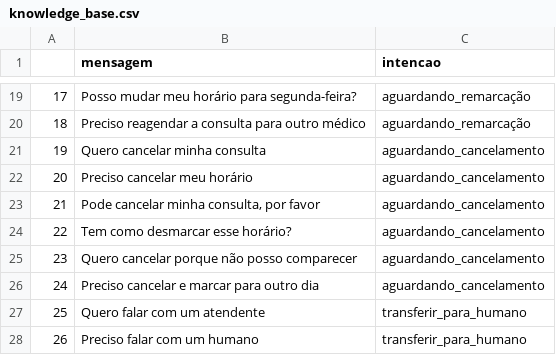
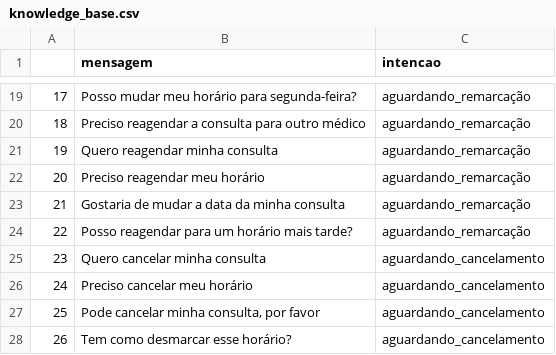
Before and after one commit to mateustqz/LangChain, a CSV file: docs/knowledge_base.csv, drawn as a sheet; only a part is shown, gaps mark what is left out; the shorter side is filled out with more unchanged rows; addresses are those after the commit; the diff names each change by its address in the sheet, - before the commit and + after, or states it on an @@ line.

Commit message:
Ajuste CSV

```diff
--- a/docs/knowledge_base.csv
+++ b/docs/knowledge_base.csv
+row 21: 19 | Quero reagendar minha consulta | aguardando_remarcação
+row 22: 20 | Preciso reagendar meu horário | aguardando_remarcação
+row 23: 21 | Gostaria de mudar a data da minha consulta | aguardando_remarcação
+row 24: 22 | Posso reagendar para um horário mais tarde? | aguardando_remarcação
@@ column A renumbered from row 25 down @@
```
